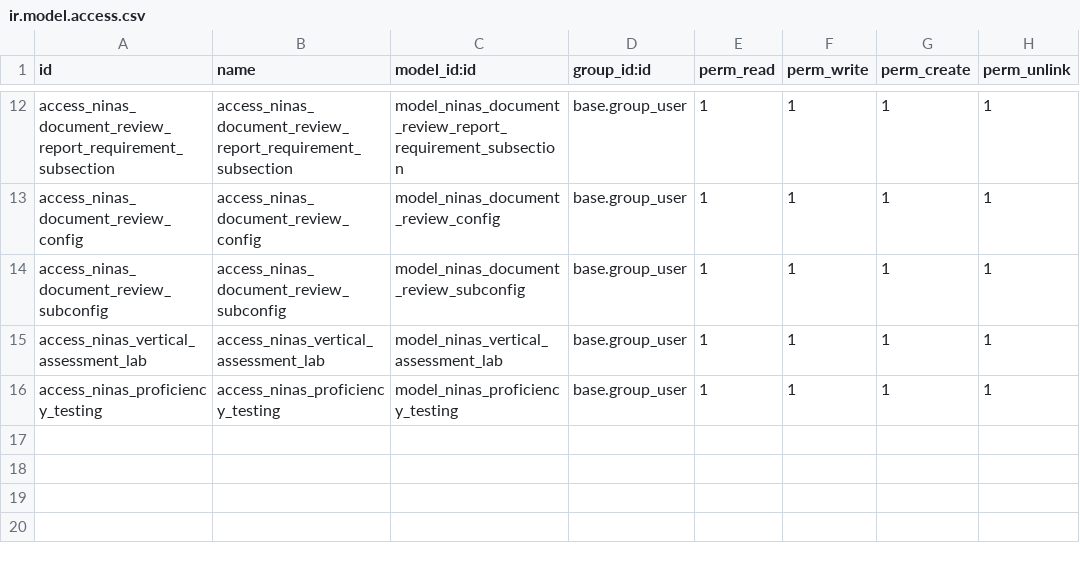
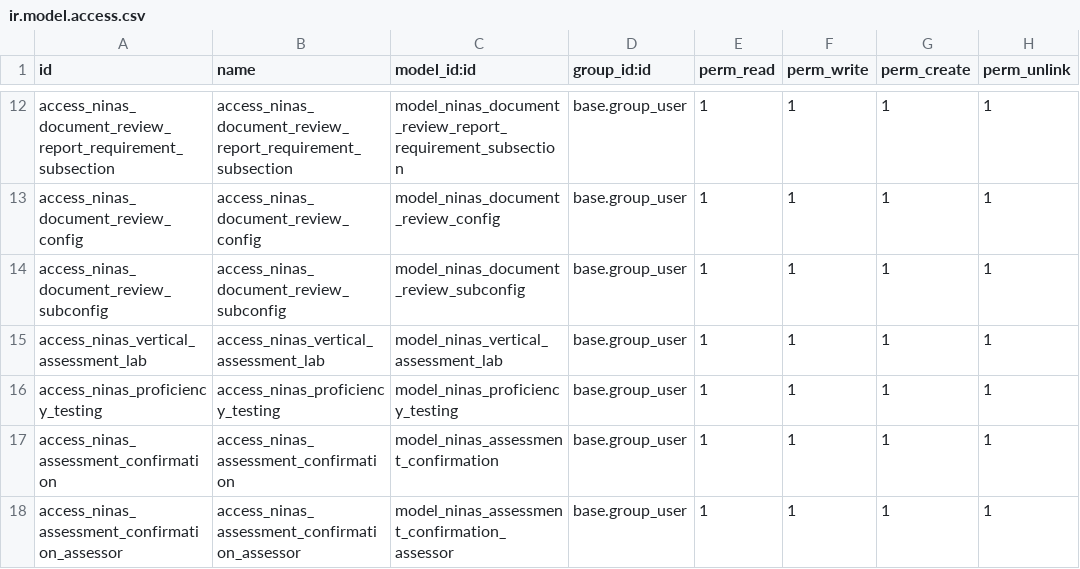
Before and after one commit to MceeSolutions/ninas, a CSV file: ninas_toolkits/security/ir.model.access.csv, drawn as a sheet; only a part is shown, gaps mark what is left out; the diff names each change by its address in the sheet, - before the commit and + after, or states it on an @@ line.

Commit message:
Assessment Confirmation & Assessor

```diff
--- a/ninas_toolkits/security/ir.model.access.csv
+++ b/ninas_toolkits/security/ir.model.access.csv
+row 17: access_ninas_assessment_confirmation | access_ninas_assessment_confirmation | model_ninas_assessment_confirmation | base.group_user | 1 | 1 | 1 | 1
+row 18: access_ninas_assessment_confirmation_assessor | access_ninas_assessment_confirmation_assessor | model_ninas_assessment_confirmation_assessor | base.group_user | 1 | 1 | 1 | 1
```
Also changed, not shown: 2 other files.
